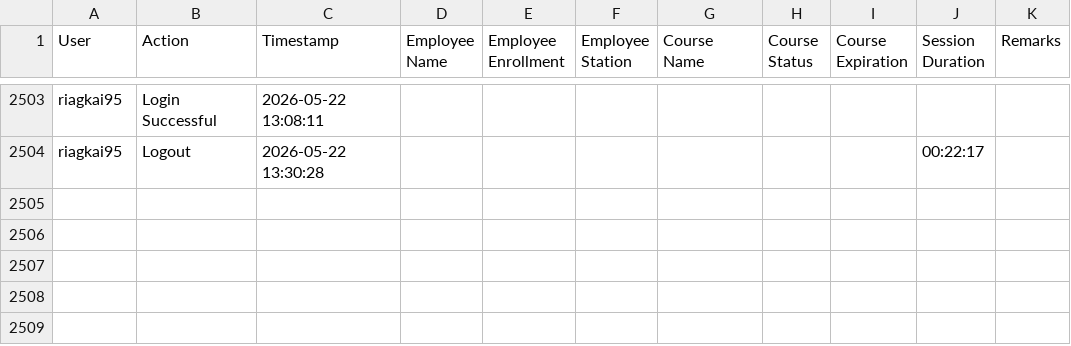
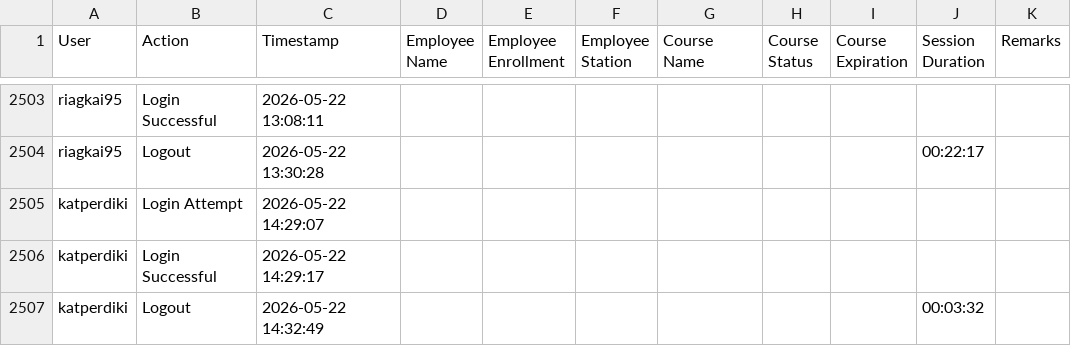
Before and after one commit to Ntiablo/TrainingOverview, a TSV file: Log.tsv, drawn as a sheet; only a part is shown, gaps mark what is left out; the diff names each change by its address in the sheet, - before the commit and + after, or states it on an @@ line.

Commit message:
Append new log entries to file

```diff
--- a/Log.tsv
+++ b/Log.tsv
+row 2505: katperdiki | Login Attempt | 2026-05-22 14:29:07
+row 2506: katperdiki | Login Successful | 2026-05-22 14:29:17
+row 2507: katperdiki | Logout | 2026-05-22 14:32:49 |  |  |  |  |  |  | 00:03:32
```
